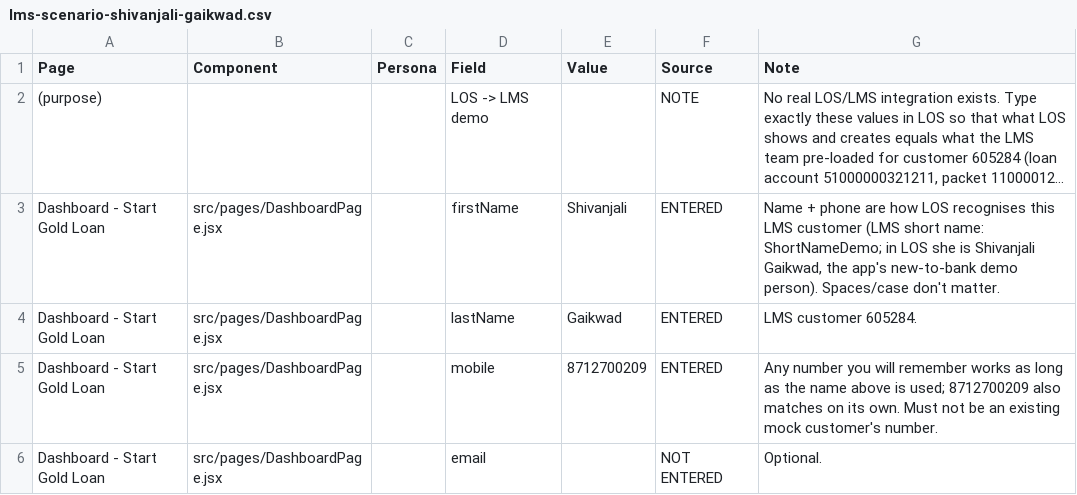
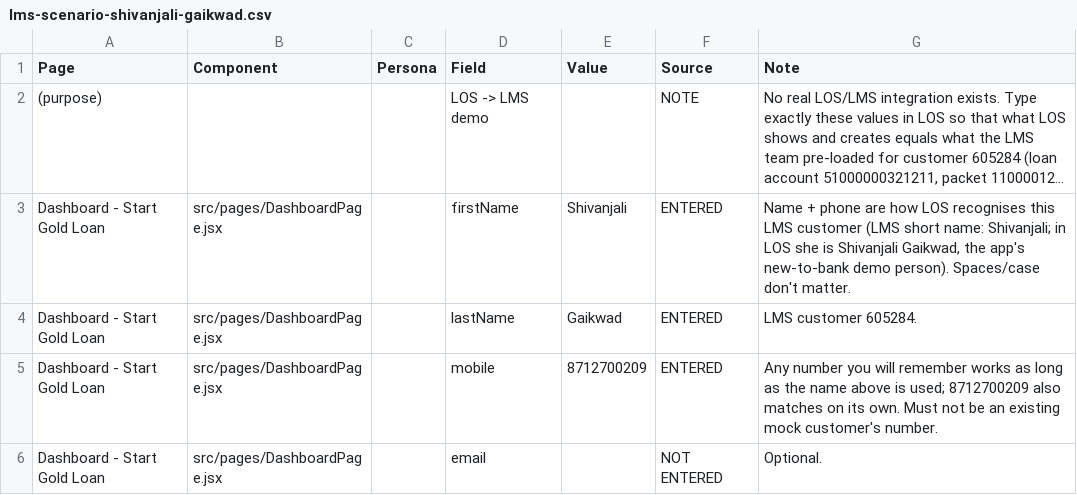
Before and after one commit to Jahnavi-Mantripragada/los-asset, a CSV file: docs/demo-data/lms-scenario-shivanjali-gaikwad.csv, drawn as a sheet; only a part is shown; long unchanged cells end in …; the diff names each change by its address in the sheet, - before the commit and + after, or states it on an @@ line.

Commit message:
Use the LMS short name Shivanjali for customer 605284

```diff
--- a/docs/demo-data/lms-scenario-shivanjali-gaikwad.csv
+++ b/docs/demo-data/lms-scenario-shivanjali-gaikwad.csv
-G3 (Note): …short name: ShortNameDemo; in LOS…
+G3 (Note): …short name: Shivanjali; in LOS…
```
Also changed, not shown: 1 other file.
